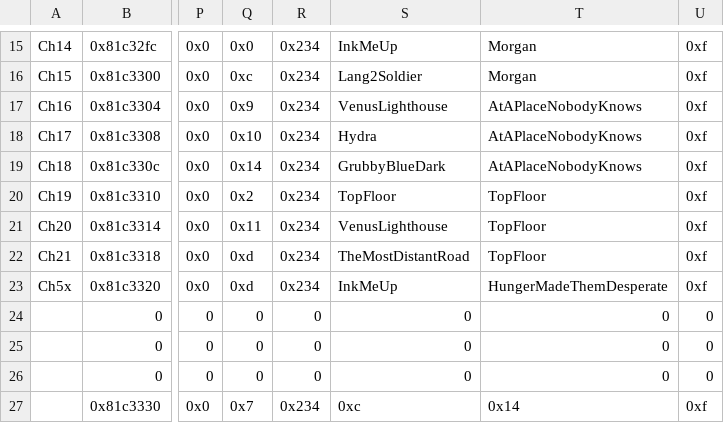
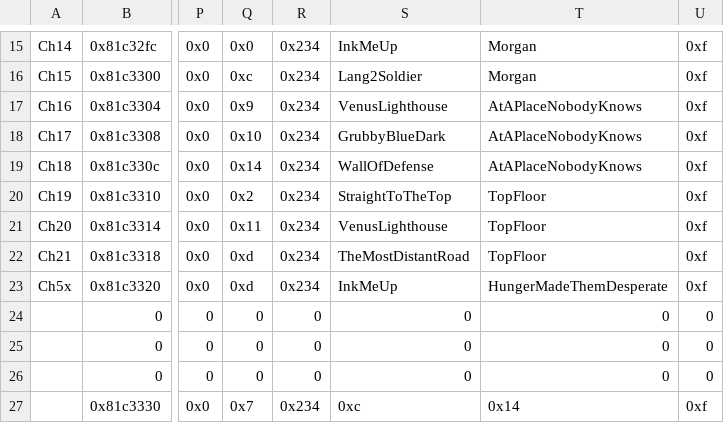
Before and after one commit to Peer56/CommunityBlitz5, a CSV file: Tables/NightmareModules/ChapterData/ChapterData.csv, drawn as a sheet; only a part is shown, gaps mark what is left out; the diff names each change by its address in the sheet, - before the commit and + after, or states it on an @@ line.

```diff
--- a/Tables/NightmareModules/ChapterData/ChapterData.csv
+++ b/Tables/NightmareModules/ChapterData/ChapterData.csv
-S18: Hydra
+S18: GrubbyBlueDark
-S19: GrubbyBlueDark
+S19: WallOfDefense
-S20: TopFloor
+S20: StraightToTheTop
```
Also changed, not shown: 6 other files.
